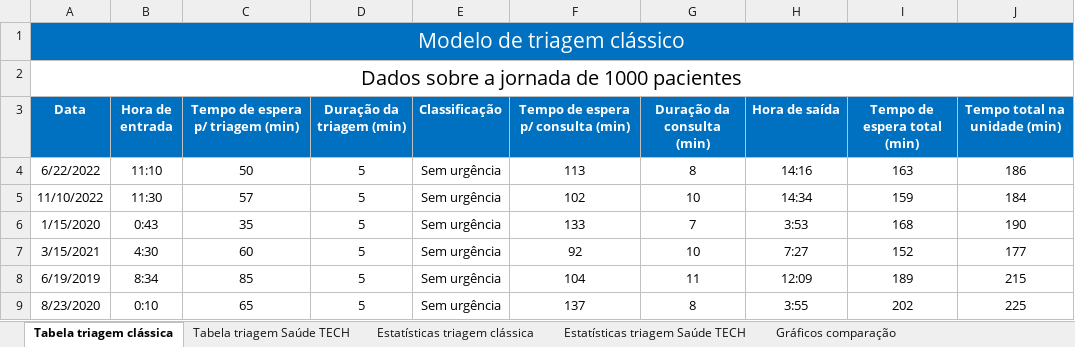
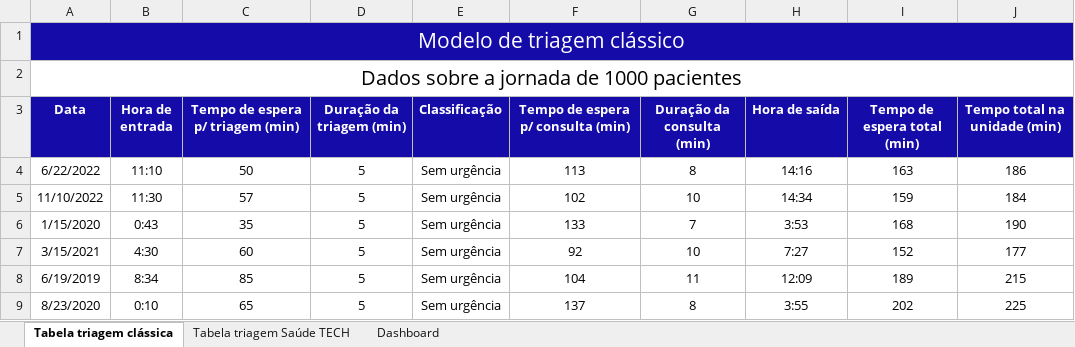
Before and after one commit to Alberto-Frigatto/Saude-TECH, an Excel workbook: Saúde Tech.xlsx, sheet Tabela triagem clássica, drawn as a sheet; only a part is shown; values as stored, in another font and other column widths than the file's, no borders; conditional formats and table styles not drawn; the diff names each change by its address in the sheet, - before the commit and + after, or states it on an @@ line.

Commit message:
Adicionado dashboard na planilha

```diff
--- a/Saúde Tech.xlsx (sheet Tabela triagem clássica)
+++ b/Saúde Tech.xlsx (sheet Tabela triagem clássica)
-sheet tab: Gráficos comparação
+sheet tab: Dashboard
-sheet tab: Estatísticas triagem clássica
-sheet tab: Estatísticas triagem Saúde TECH
-A1:J1 fill: #0070C0
+A1:J1 fill: #150BA8
-A3:J3 fill: #0070C0
+A3:J3 fill: #150BA8
```
Also changed, not shown: sheet Dashboard, sheet Tabela triagem Saúde TECH, charts or pictures.
